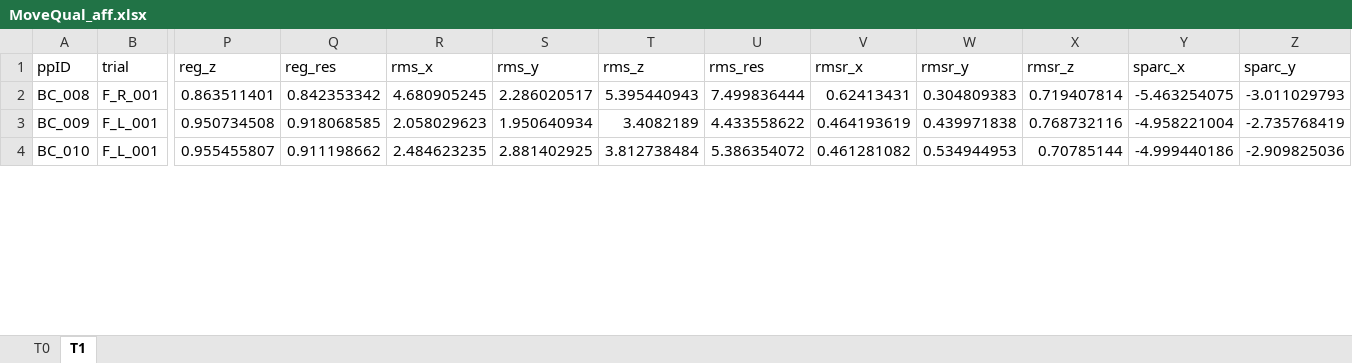
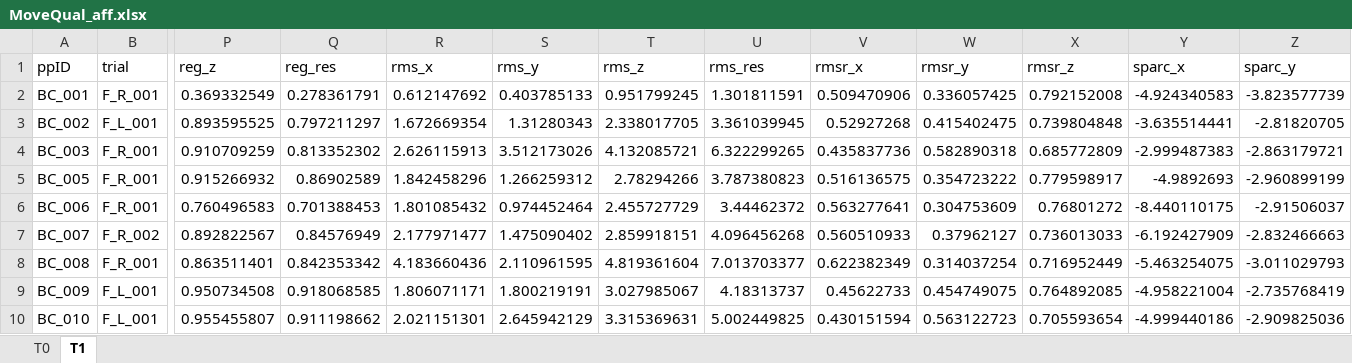
Before and after one commit to jillemmerzaal/UPLIFT_BC, an Excel workbook: Output/MoveQual_aff.xlsx, sheet T1, drawn as a sheet; only a part is shown, gaps mark what is left out; values as stored, in another font and other column widths than the file's, no borders; addresses are those after the commit; rows hold the shown columns only; the diff covers the shown part only; the diff names each change by its address in the sheet, - before the commit and + after, or states it on an @@ line.

```diff
--- a/Output/MoveQual_aff.xlsx (sheet T1)
+++ b/Output/MoveQual_aff.xlsx (sheet T1)
+row 2: BC_001 | F_R_001 | 0.369332549 | 0.278361791 | 0.612147692 | 0.403785133 | 0.951799245 | 1.301811591 | 0.509470906 | 0.336057425 | 0.792152008 | -4.924340583 | -3.823577739
+row 3: BC_002 | F_L_001 | 0.893595525 | 0.797211297 | 1.672669354 | 1.31280343 | 2.338017705 | 3.361039945 | 0.52927268 | 0.415402475 | 0.739804848 | -3.635514441 | -2.81820705
+row 4: BC_003 | F_R_001 | 0.910709259 | 0.813352302 | 2.626115913 | 3.512173026 | 4.132085721 | 6.322299265 | 0.435837736 | 0.582890318 | 0.685772809 | -2.999487383 | -2.863179721
+row 5: BC_005 | F_R_001 | 0.915266932 | 0.86902589 | 1.842458296 | 1.266259312 | 2.78294266 | 3.787380823 | 0.516136575 | 0.354723222 | 0.779598917 | -4.9892693 | -2.960899199
+row 6: BC_006 | F_R_001 | 0.760496583 | 0.701388453 | 1.801085432 | 0.974452464 | 2.455727729 | 3.44462372 | 0.563277641 | 0.304753609 | 0.76801272 | -8.440110175 | -2.91506037
+row 7: BC_007 | F_R_002 | 0.892822567 | 0.84576949 | 2.177971477 | 1.475090402 | 2.859918151 | 4.096456268 | 0.560510933 | 0.37962127 | 0.736013033 | -6.192427909 | -2.832466663
-R8 (rms_x): 4.680905245
+R8 (rms_x): 4.183660436
-S8 (rms_y): 2.286020517
+S8 (rms_y): 2.110961595
-T8 (rms_z): 5.395440943
+T8 (rms_z): 4.819361604
-U8 (rms_res): 7.499836444
+U8 (rms_res): 7.013703377
-V8 (rmsr_x): 0.62413431
+V8 (rmsr_x): 0.622382349
-W8 (rmsr_y): 0.304809383
+W8 (rmsr_y): 0.314037254
-X8 (rmsr_z): 0.719407814
+X8 (rmsr_z): 0.716952449
-R9 (rms_x): 2.058029623
+R9 (rms_x): 1.806071171
-S9 (rms_y): 1.950640934
+S9 (rms_y): 1.800219191
-T9 (rms_z): 3.4082189
+T9 (rms_z): 3.027985067
-U9 (rms_res): 4.433558622
+U9 (rms_res): 4.18313737
-V9 (rmsr_x): 0.464193619
+V9 (rmsr_x): 0.45622733
-W9 (rmsr_y): 0.439971838
+W9 (rmsr_y): 0.454749075
-X9 (rmsr_z): 0.768732116
+X9 (rmsr_z): 0.764892085
-R10 (rms_x): 2.484623235
+R10 (rms_x): 2.021151301
-S10 (rms_y): 2.881402925
+S10 (rms_y): 2.645942129
-T10 (rms_z): 3.812738484
+T10 (rms_z): 3.315369631
-U10 (rms_res): 5.386354072
+U10 (rms_res): 5.002449825
-V10 (rmsr_x): 0.461281082
+V10 (rmsr_x): 0.430151594
-W10 (rmsr_y): 0.534944953
+W10 (rmsr_y): 0.563122723
-X10 (rmsr_z): 0.70785144
+X10 (rmsr_z): 0.705593654
```
Also changed, not shown: 5 added rows and 95 edited cells elsewhere in this sheet, sheet T0, Output/MoveQual_unaff.xlsx, 5 other files.
